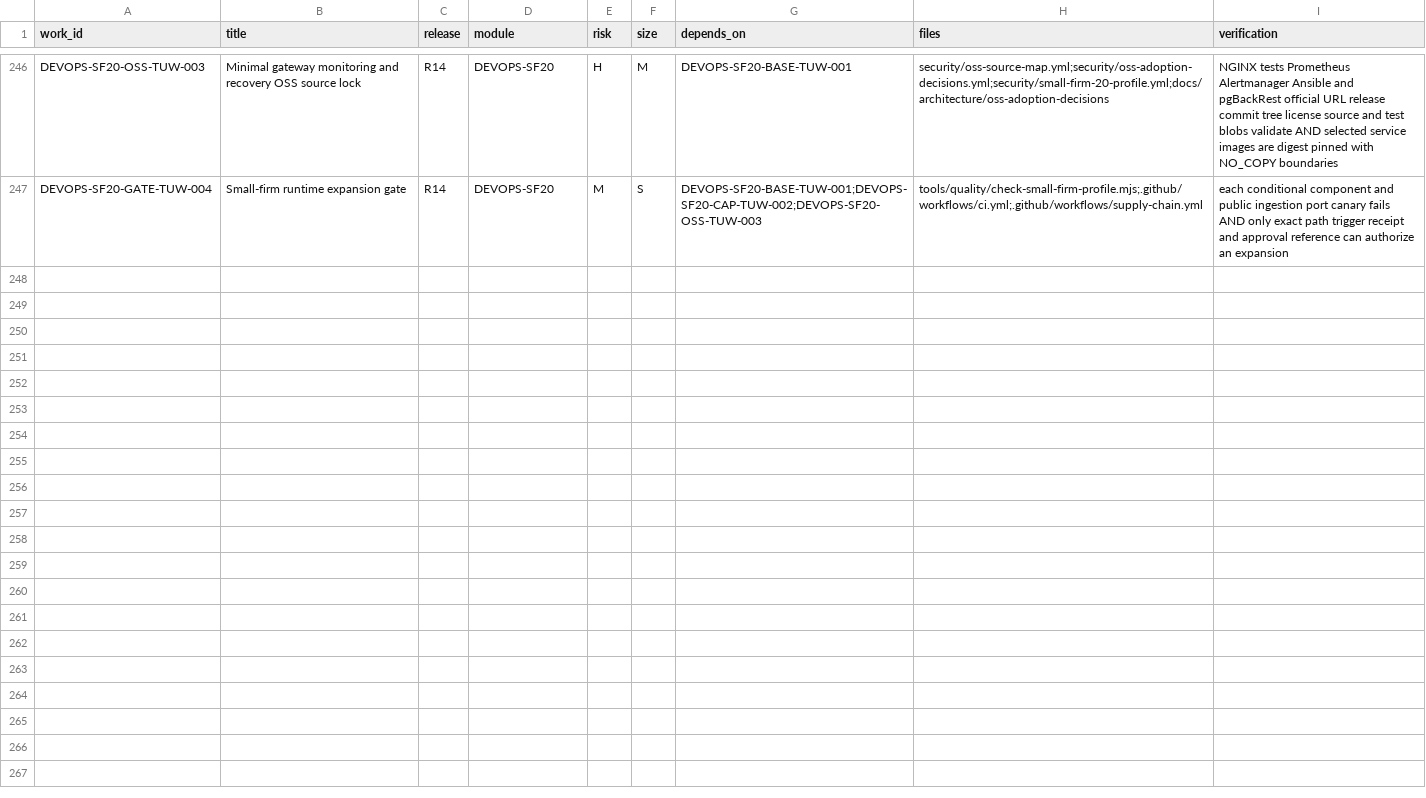
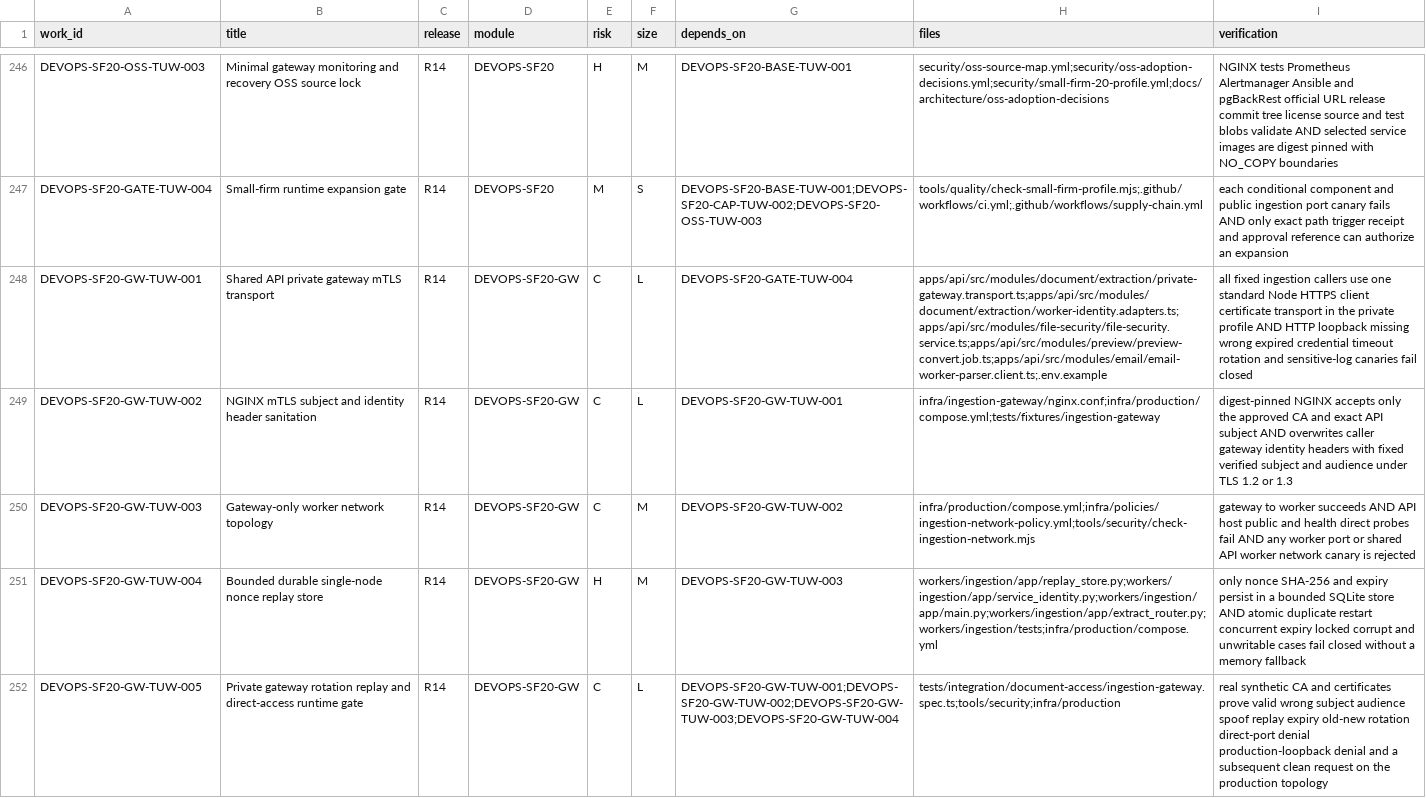
Before and after one commit to Gonyak-cell/amic-vault, a CSV file: docs/backlog/backlog_r4_r14.csv, drawn as a sheet; only a part is shown, gaps mark what is left out; the diff names each change by its address in the sheet, - before the commit and + after, or states it on an @@ line.

Commit message:
docs(platform): register PACK-SF20-01 private gateway TUWs

```diff
--- a/docs/backlog/backlog_r4_r14.csv
+++ b/docs/backlog/backlog_r4_r14.csv
+row 248: DEVOPS-SF20-GW-TUW-001 | Shared API private gateway mTLS transport | R14 | DEVOPS-SF20-GW | C | L | DEVOPS-SF20-GATE-TUW-004 | apps/api/src/modules/document/extraction/private-gateway.transport.ts;apps/api/src/modules/document/extraction/worker-identity.adapters.ts;apps/api/src/modules/file-security/file-security.service.ts;apps/api/src/modules/preview/preview-convert.job.ts;apps/api/src/modules/email/email-worker-parser.client.ts;.env.example | all fixed ingestion callers use one standard Node HTTPS client certificate transport in the private profile AND HTTP loopback missing wrong expired credential timeout rotation and sensitive-log canaries fail closed
+row 249: DEVOPS-SF20-GW-TUW-002 | NGINX mTLS subject and identity header sanitation | R14 | DEVOPS-SF20-GW | C | L | DEVOPS-SF20-GW-TUW-001 | infra/ingestion-gateway/nginx.conf;infra/production/compose.yml;tests/fixtures/ingestion-gateway | digest-pinned NGINX accepts only the approved CA and exact API subject AND overwrites caller gateway identity headers with fixed verified subject and audience under TLS 1.2 or 1.3
+row 250: DEVOPS-SF20-GW-TUW-003 | Gateway-only worker network topology | R14 | DEVOPS-SF20-GW | C | M | DEVOPS-SF20-GW-TUW-002 | infra/production/compose.yml;infra/policies/ingestion-network-policy.yml;tools/security/check-ingestion-network.mjs | gateway to worker succeeds AND API host public and health direct probes fail AND any worker port or shared API worker network canary is rejected
+row 251: DEVOPS-SF20-GW-TUW-004 | Bounded durable single-node nonce replay store | R14 | DEVOPS-SF20-GW | H | M | DEVOPS-SF20-GW-TUW-003 | workers/ingestion/app/replay_store.py;workers/ingestion/app/service_identity.py;workers/ingestion/app/main.py;workers/ingestion/app/extract_router.py;workers/ingestion/tests;infra/production/compose.yml | only nonce SHA-256 and expiry persist in a bounded SQLite store AND atomic duplicate restart concurrent expiry locked corrupt and unwritable cases fail closed without a memory fallback
+row 252: DEVOPS-SF20-GW-TUW-005 | Private gateway rotation replay and direct-access runtime gate | R14 | DEVOPS-SF20-GW | C | L | DEVOPS-SF20-GW-TUW-001;DEVOPS-SF20-GW-TUW-002;DEVOPS-SF20-GW-TUW-003;DEVOPS-SF20-GW-TUW-004 | tests/integration/document-access/ingestion-gateway.spec.ts;tools/security;infra/production | real synthetic CA and certificates prove valid wrong subject audience spoof replay expiry old-new rotation direct-port denial production-loopback denial and a subsequent clean request on the production topology
```
Also changed, not shown: 5 other files.
